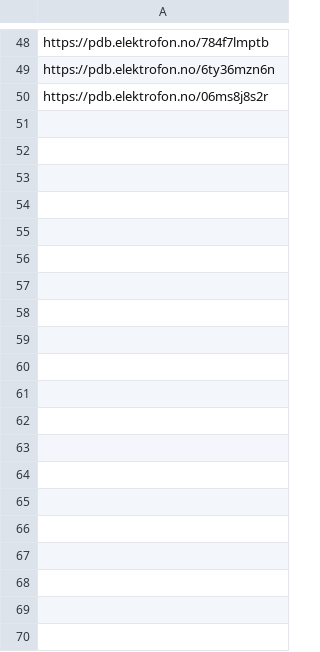
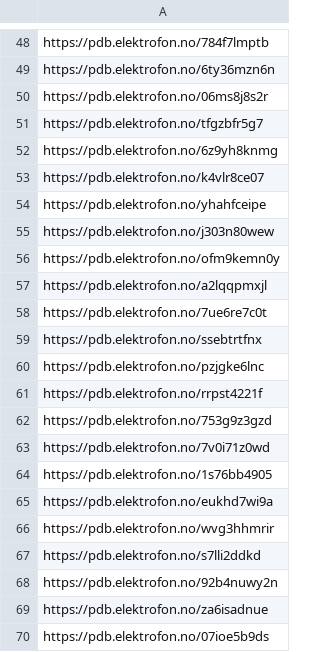
Before and after one commit to DinkDonk/elektrofon-pdb, a CSV file: serials/pdb-links.csv, drawn as a sheet; only a part is shown, gaps mark what is left out; the diff covers the shown part only; the diff names each change by its address in the sheet, - before the commit and + after, or states it on an @@ line.

Commit message:
Added 32 new serials

```diff
--- a/serials/pdb-links.csv
+++ b/serials/pdb-links.csv
+row 51: https://pdb.elektrofon.no/tfgzbfr5g7
+row 52: https://pdb.elektrofon.no/6z9yh8knmg
+row 53: https://pdb.elektrofon.no/k4vlr8ce07
+row 54: https://pdb.elektrofon.no/yhahfceipe
+row 55: https://pdb.elektrofon.no/j303n80wew
+row 56: https://pdb.elektrofon.no/ofm9kemn0y
+row 57: https://pdb.elektrofon.no/a2lqqpmxjl
+row 58: https://pdb.elektrofon.no/7ue6re7c0t
+row 59: https://pdb.elektrofon.no/ssebtrtfnx
+row 60: https://pdb.elektrofon.no/pzjgke6lnc
+row 61: https://pdb.elektrofon.no/rrpst4221f
+row 62: https://pdb.elektrofon.no/753g9z3gzd
+row 63: https://pdb.elektrofon.no/7v0i71z0wd
+row 64: https://pdb.elektrofon.no/1s76bb4905
+row 65: https://pdb.elektrofon.no/eukhd7wi9a
+row 66: https://pdb.elektrofon.no/wvg3hhmrir
+row 67: https://pdb.elektrofon.no/s7lli2ddkd
+row 68: https://pdb.elektrofon.no/92b4nuwy2n
+row 69: https://pdb.elektrofon.no/za6isadnue
+row 70: https://pdb.elektrofon.no/07ioe5b9ds
```
Also changed, not shown: 12 added rows elsewhere in this file, 33 other files.
